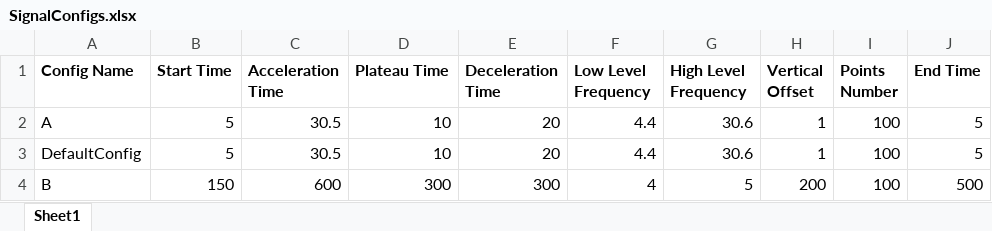
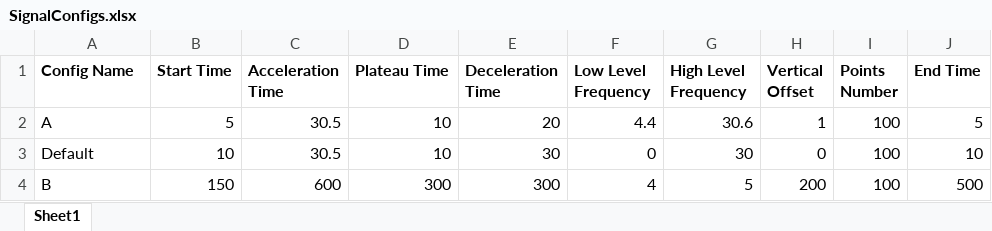
Before and after one commit to PashaIanko/DeltaCP-Application, an Excel workbook: SignalGenerationConfigs/UserSignalConfigs/SignalConfigs.xlsx, sheet Sheet1, drawn as a sheet; values as stored, in another font and other column widths than the file's, no borders; removed rows and columns are numbered as before the commit, all else as after; the diff names each change by its address in the sheet, - before the commit and + after, or states it on an @@ line.

```diff
--- a/SignalGenerationConfigs/UserSignalConfigs/SignalConfigs.xlsx (sheet Sheet1)
+++ b/SignalGenerationConfigs/UserSignalConfigs/SignalConfigs.xlsx (sheet Sheet1)
-row 3: DefaultConfig | 5 | 30.5 | 10 | 20 | 4.4 | 30.6 | 1 | 100 | 5
+row 3: Default | 10 | 30.5 | 10 | 30 | 0 | 30 | 0 | 100 | 10
```
Also changed, not shown: 4 other files.
